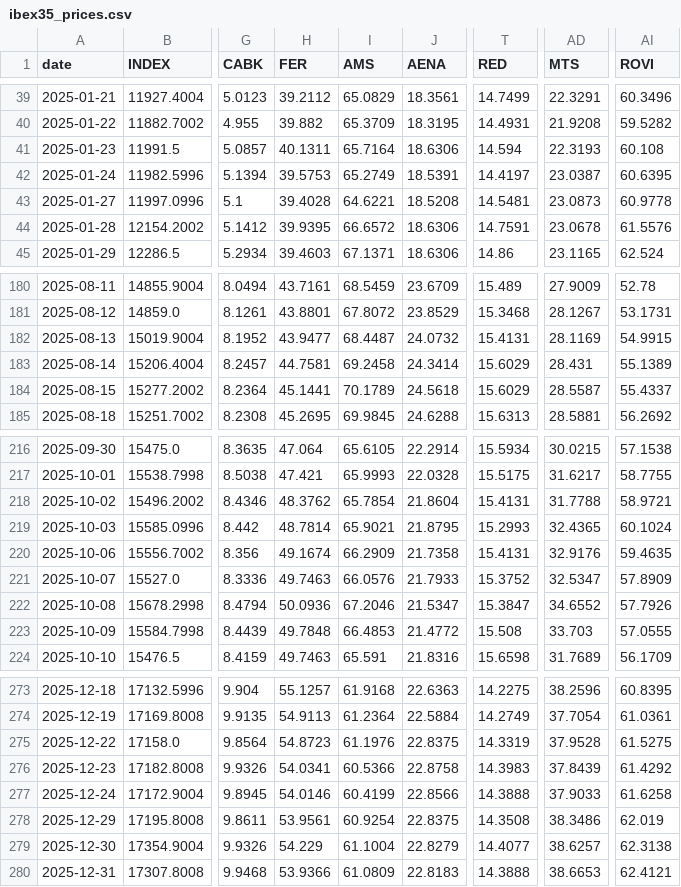
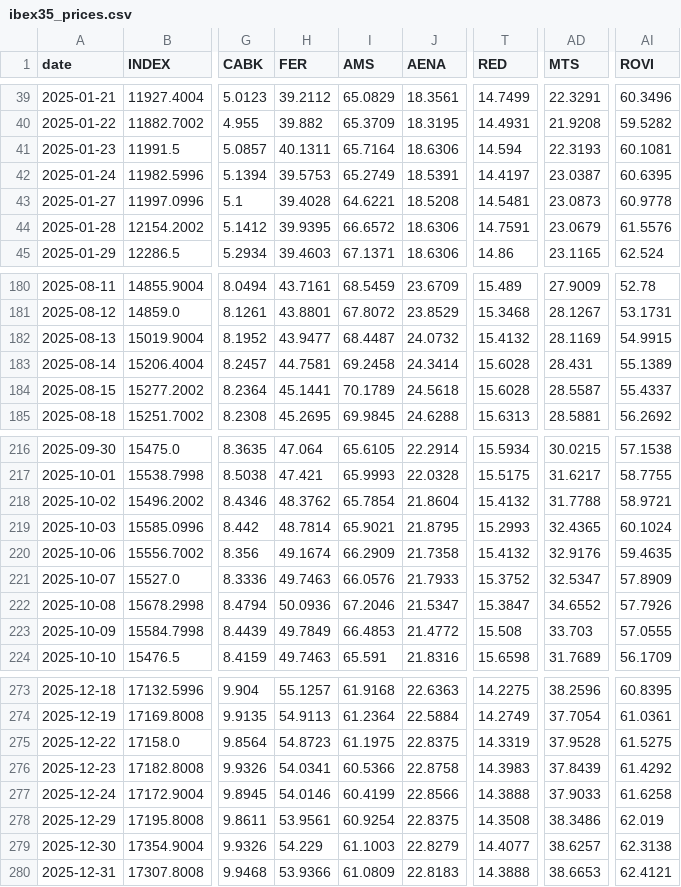
Before and after one commit to VerJokiel/FRANKFURT08, a CSV file: data/markets/ibex35_prices.csv, drawn as a sheet; only a part is shown, gaps mark what is left out; the diff covers the shown part only; the diff names each change by its address in the sheet, - before the commit and + after, or states it on an @@ line.

```diff
--- a/data/markets/ibex35_prices.csv
+++ b/data/markets/ibex35_prices.csv
-AI41 (ROVI): 60.108
+AI41 (ROVI): 60.1081
-AD44 (MTS): 23.0678
+AD44 (MTS): 23.0679
-T182 (RED): 15.4131
+T182 (RED): 15.4132
-T183:T184 (RED): 15.6029
+T183:T184 (RED): 15.6028
-T218 (RED): 15.4131
+T218 (RED): 15.4132
-T220 (RED): 15.4131
+T220 (RED): 15.4132
-H223 (FER): 49.7848
+H223 (FER): 49.7849
-I275 (AMS): 61.1976
+I275 (AMS): 61.1975
-I279 (AMS): 61.1004
+I279 (AMS): 61.1003
```
Also changed, not shown: 30 edited cells elsewhere in this file, data/markets/cac40_prices.csv, data/markets/ftse100_prices.csv, 7 other files.
